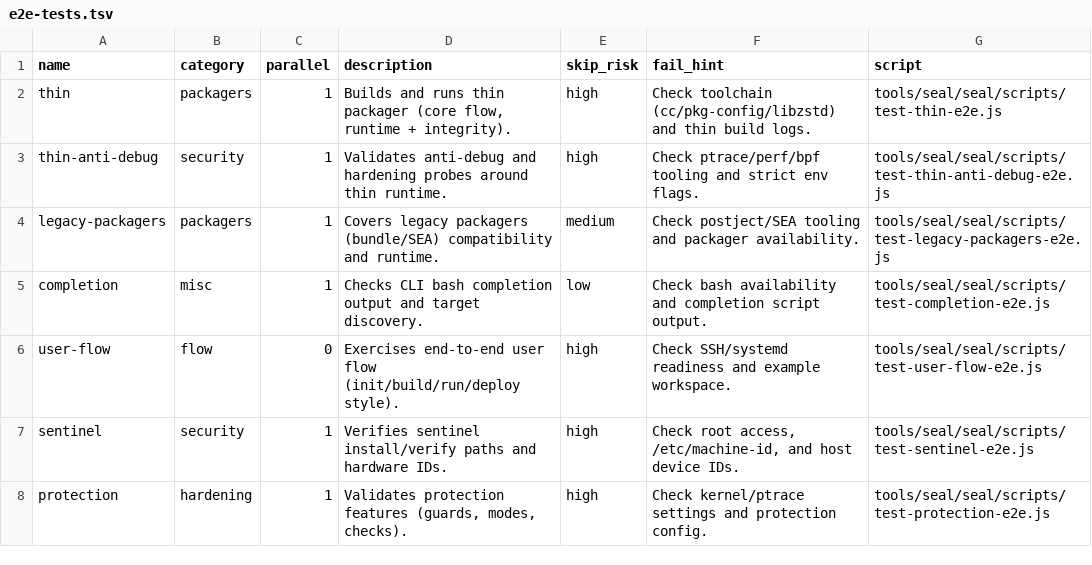
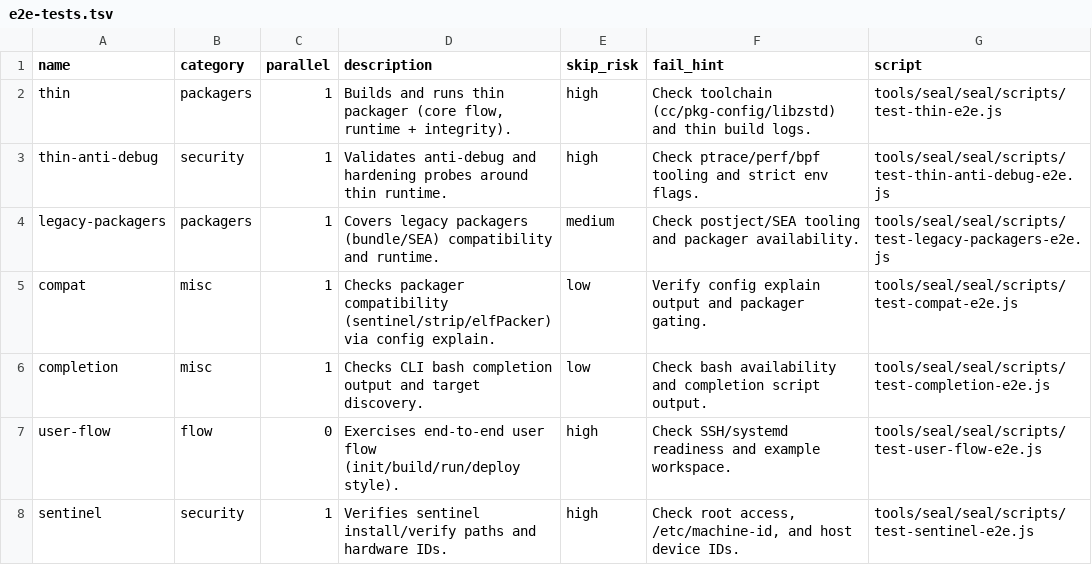
Before and after one commit to wmlynar/my-inv-projects, a TSV file: tools/seal/seal/scripts/e2e-tests.tsv, drawn as a sheet; only a part is shown; the shorter side is filled out with more unchanged rows; the diff names each change by its address in the sheet, - before the commit and + after, or states it on an @@ line.

Commit message:
feat: auto-bootstrap SSH deploys and sentinel compat

```diff
--- a/tools/seal/seal/scripts/e2e-tests.tsv
+++ b/tools/seal/seal/scripts/e2e-tests.tsv
+row 5: compat | misc | 1 | Checks packager compatibility (sentinel/strip/elfPacker) via config explain. | low | Verify config explain output and packager gating. | tools/seal/seal/scripts/test-compat-e2e.js
```
Also changed, not shown: 16 other files.
